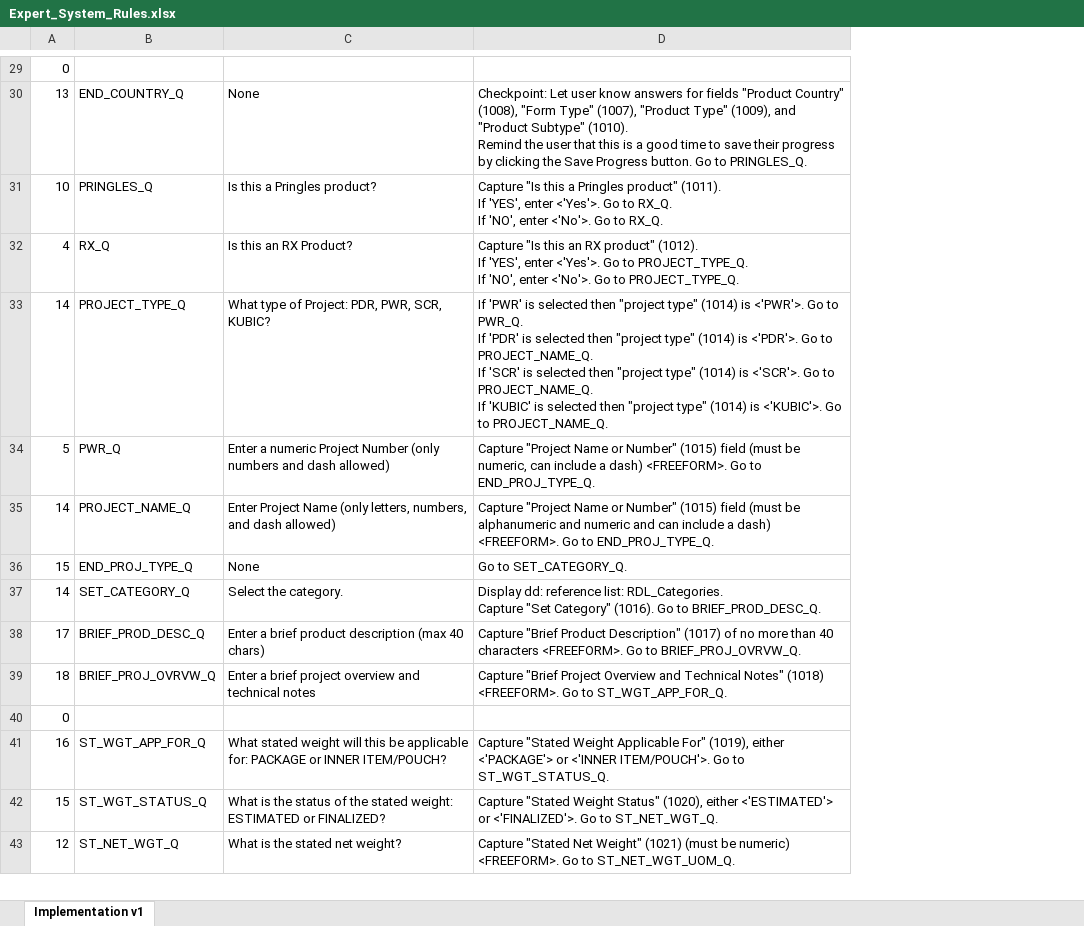
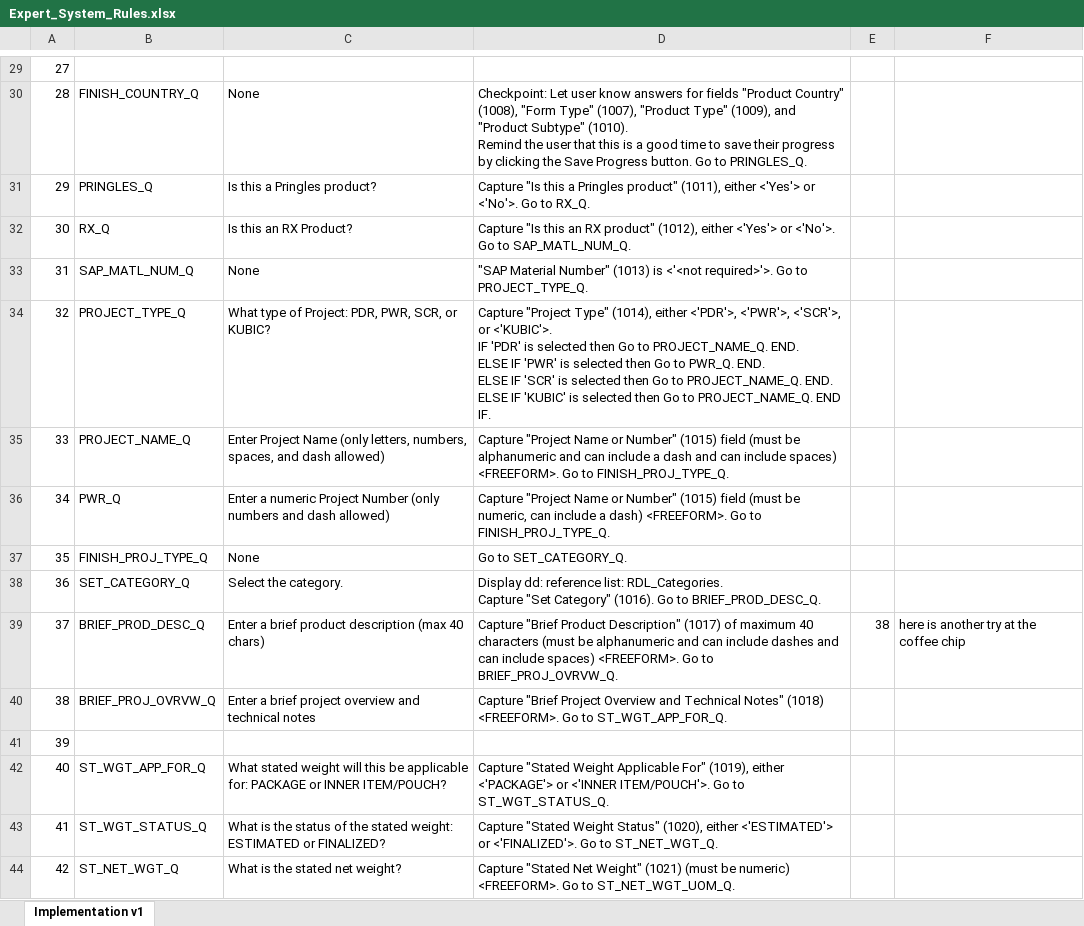
Before and after one commit to achoudhuri-dcai/knva-nify-arijit-local, an Excel workbook: control_docs/Expert_System_Rules.xlsx, sheet Implementation v1, drawn as a sheet; only a part is shown, gaps mark what is left out; values as stored, in another font and other column widths than the file's, no cell formats; conditional formats not drawn; removed rows and columns are numbered as before the commit, all else as after; ↵ is a line break in a cell; the diff covers the shown part only; the diff names each change by its address in the sheet, - before the commit and + after, or states it on an @@ line.

```diff
--- a/control_docs/Expert_System_Rules.xlsx (sheet Implementation v1)
+++ b/control_docs/Expert_System_Rules.xlsx (sheet Implementation v1)
-column A, rows 29-34: 0 | 13 | 10 | 4 | 14 | 5; rows 36-43: 15 | 14 | 17 | 18 | 0 | 16 | 15 | 12
+column A, rows 29-32: 27 | 28 | 29 | 30; row 34: 32; rows 36-44: 34 | 35 | 36 | 37 | 38 | 39 | 40 | 41 | 42
+column E, row 39: 38
+column F, row 39: here is another try at the coffee chip
-B30: END_COUNTRY_Q
+B30: FINISH_COUNTRY_Q
-D31: …Pringles product" (1011). ↵ If 'YES', enter <'Yes'>. Go to RX_Q. ↵ If 'NO', enter <'No'>. Go…
+D31: …Pringles product" (1011), either <'Yes'> or <'No'>. Go…
-D32: …RX product" (1012). ↵ If 'YES', enter <'Yes'>. Go to PROJECT_TYPE_Q. ↵ If 'NO', enter <'No'>. Go to PROJECT_TYPE_Q.
+D32: …RX product" (1012), either <'Yes'> or <'No'>. Go to SAP_MATL_NUM_Q.
+row 33: 31 | SAP_MATL_NUM_Q | None | "SAP Material Number" (1013) is <'<not required>'>. Go to PROJECT_TYPE_Q.
-C34: What type of Project: PDR, PWR, SCR, KUBIC?
+C34: What type of Project: PDR, PWR, SCR, or KUBIC?
-D34: If 'PWR' is selected then "project type" (1014) is <'PWR'>. Go to PWR_Q. ↵ If 'PDR' is selected then "project type" (1014) is <'PDR'>. Go to PROJECT_NAME_Q. ↵ If 'SCR' is selected then "project type" (1014) is <'SCR'>. Go to PROJECT_NAME_Q. ↵ If 'KUBIC' is selected then "project type" (1014) is <'KUBIC'>. Go to PROJECT_NAME_Q.
+D34: Capture "Project Type" (1014), either <'PDR'>, <'PWR'>, <'SCR'>, or <'KUBIC'>. ↵ IF 'PDR' is selected then Go to PROJECT_NAME_Q. END. ↵ ELSE IF 'PWR' is selected then Go to PWR_Q. END. ↵ ELSE IF 'SCR' is selected then Go to PROJECT_NAME_Q. END. ↵ ELSE IF 'KUBIC' is selected then Go to PROJECT_NAME_Q. END IF.
+row 35: 33 | PROJECT_NAME_Q | Enter Project Name (only letters, numbers, spaces, and dash allowed) | Capture "Project Name or Number" (1015) field (must be alphanumeric and can include a dash and can include spaces) <FREEFORM>. Go to FINISH_PROJ_TYPE_Q.
-D36: …Go to END_PROJ_TYPE_Q.
+D36: …Go to FINISH_PROJ_TYPE_Q.
-row 35: 14 | PROJECT_NAME_Q | Enter Project Name (only letters, numbers, and dash allowed) | Capture "Project Name or Number" (1015) field (must be alphanumeric and numeric and can include a dash) <FREEFORM>. Go to END_PROJ_TYPE_Q.
-B37: END_PROJ_TYPE_Q
+B37: FINISH_PROJ_TYPE_Q
-D39: …(1017) of no more than 40 characters <FREEFORM>. Go…
+D39: …(1017) of maximum 40 characters (must be alphanumeric and can include dashes and can include spaces) <FREEFORM>. Go…
```
Also changed, not shown: 16 added rows, 14 removed rows and 52 edited cells elsewhere in this sheet, cell formats, 50 other files.
